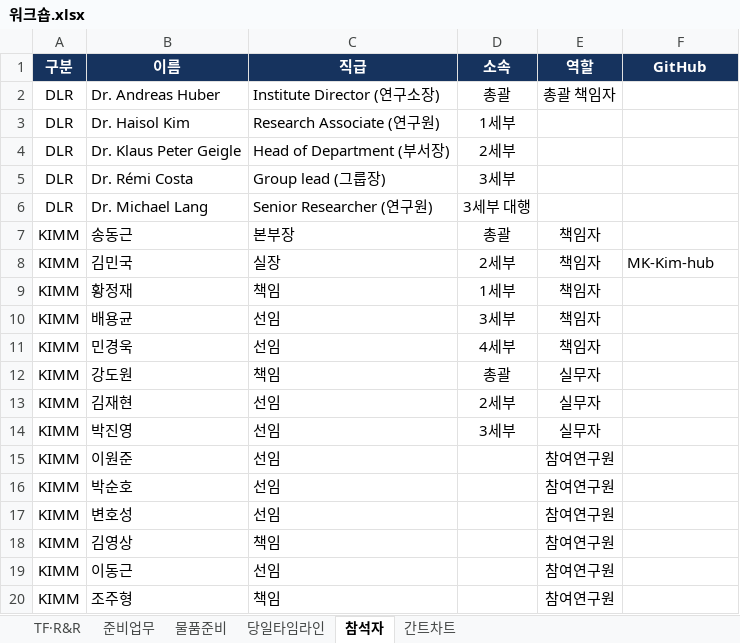
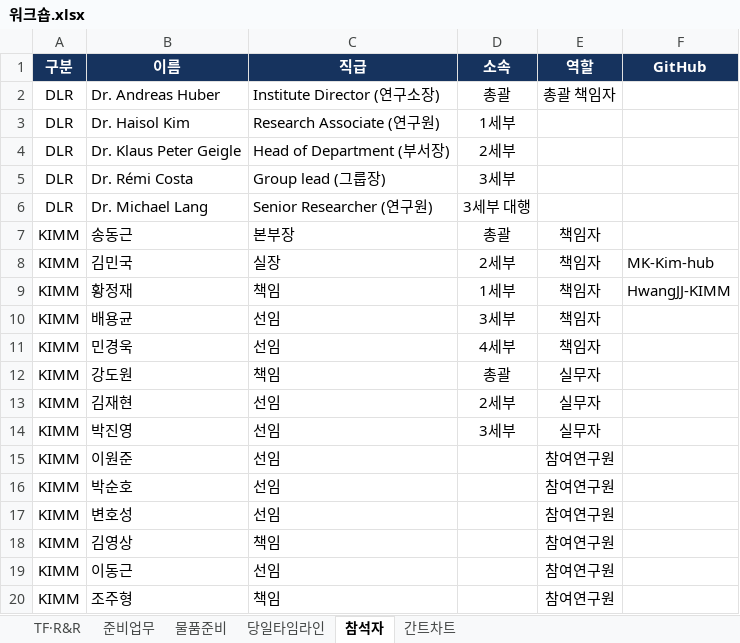
Before and after one commit to gtfc156/kimm-dlr-center-2026, an Excel workbook: data/워크숍.xlsx, sheet 참석자, drawn as a sheet; values as stored, in another font and other column widths than the file's, no borders; the diff names each change by its address in the sheet, - before the commit and + after, or states it on an @@ line.

```diff
--- a/data/워크숍.xlsx (sheet 참석자)
+++ b/data/워크숍.xlsx (sheet 참석자)
-F9 (GitHub): (empty)
+F9 (GitHub): HwangJJ-KIMM
```
Also changed, not shown: 1 other file.
